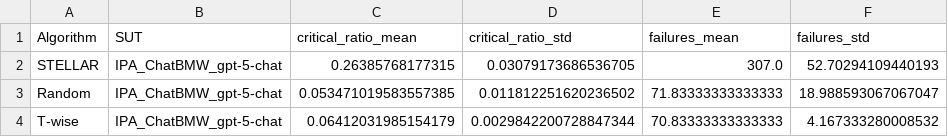
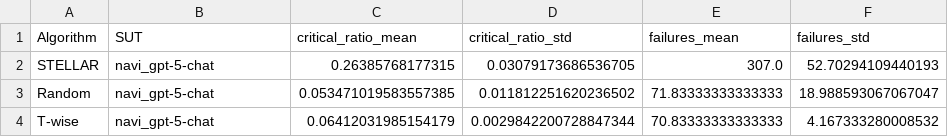
Before and after one commit to stellar-paper/stellar, a CSV file: results/RQ1/naviqa_2_failures.csv, drawn as a sheet.

Commit message:
Update.

```diff
--- a/results/RQ1/naviqa_2_failures.csv
+++ b/results/RQ1/naviqa_2_failures.csv
@@ -1,4 +1,4 @@
 Algorithm,SUT,critical_ratio_mean,critical_ratio_std,failures_mean,failures_std
-STELLAR,IPA_ChatBMW_gpt-5-chat,0.26385768177315,0.03079173686536705,307.0,52.70294109440193
-Random,IPA_ChatBMW_gpt-5-chat,0.053471019583557385,0.011812251620236502,71.83333333333333,18.988593067067047
-T-wise,IPA_ChatBMW_gpt-5-chat,0.06412031985154179,0.0029842200728847344,70.83333333333333,4.167333280008532
+STELLAR,navi_gpt-5-chat,0.26385768177315,0.03079173686536705,307.0,52.70294109440193
+Random,navi_gpt-5-chat,0.053471019583557385,0.011812251620236502,71.83333333333333,18.988593067067047
+T-wise,navi_gpt-5-chat,0.06412031985154179,0.0029842200728847344,70.83333333333333,4.167333280008532
```
